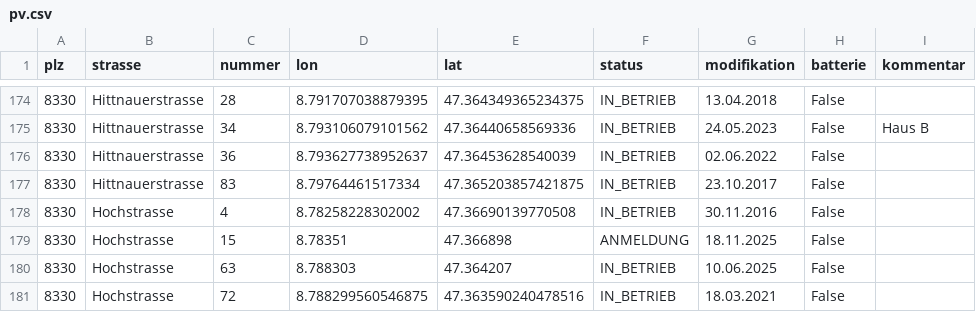
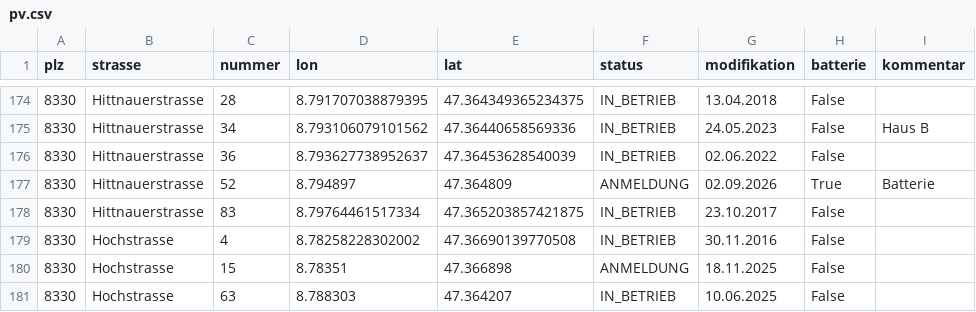
Before and after one commit to loeti82/firemap, a CSV file: pv.csv, drawn as a sheet; only a part is shown, gaps mark what is left out; the shorter side is filled out with more unchanged rows; the diff names each change by its address in the sheet, - before the commit and + after, or states it on an @@ line.

Commit message:
Hittnauerstrasse,52

```diff
--- a/pv.csv
+++ b/pv.csv
+row 177: 8330 | Hittnauerstrasse | 52 | 8.794897 | 47.364809 | ANMELDUNG | 02.09.2026 | True | Batterie
```
